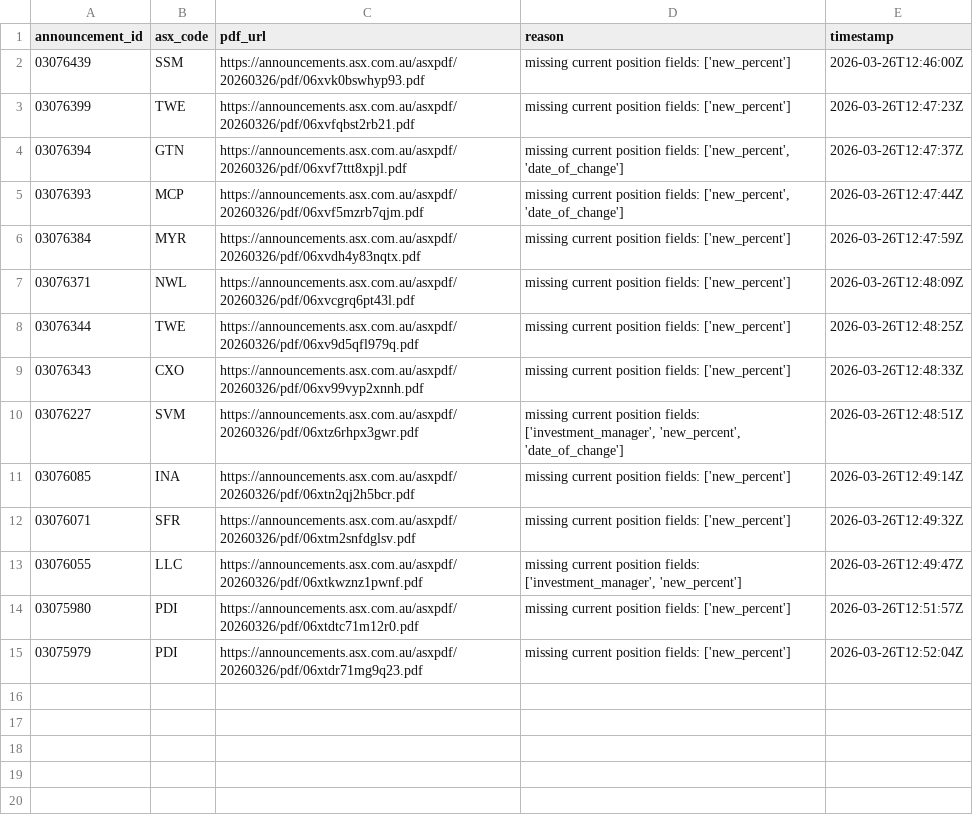
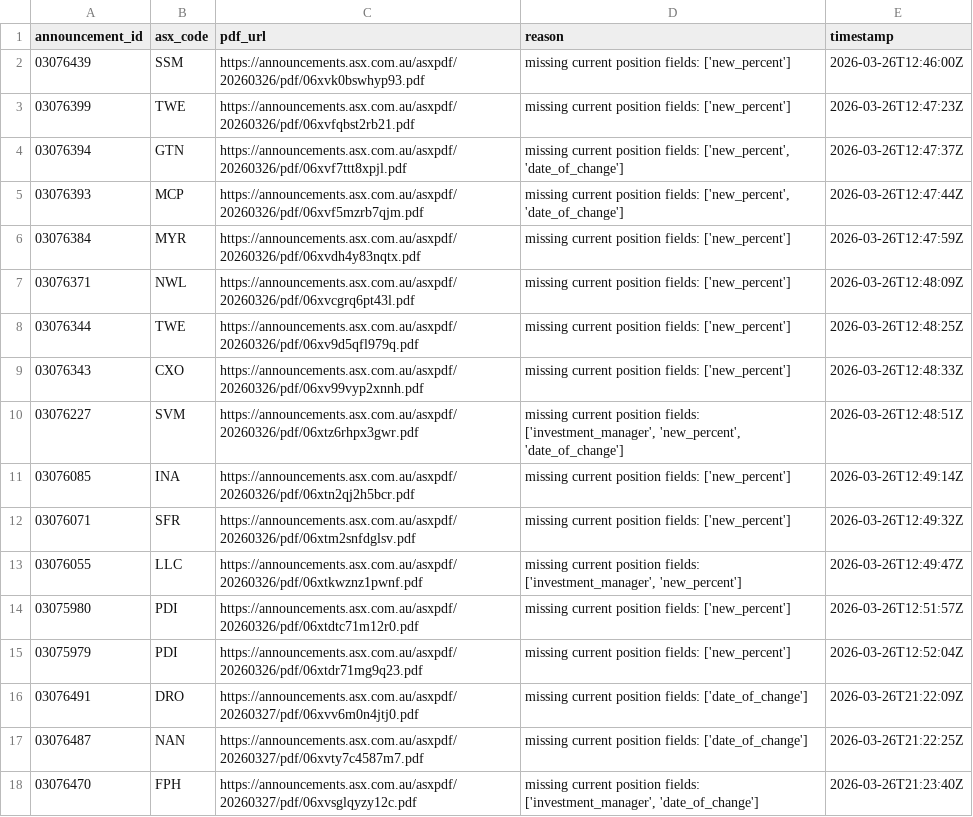
Before and after one commit to duriandaniel/substantials-vibe1, a CSV file: needs_review.csv, drawn as a sheet.

```diff
--- a/needs_review.csv
+++ b/needs_review.csv
@@ -15 +15,4 @@ announcement_id,asx_code,pdf_url,reason,timestamp
 03075979,PDI,https://announcements.asx.com.au/asxpdf/20260326/pdf/06xtdr71mg9q23.pdf,missing current position fields: ['new_percent'],2026-03-26T12:52:04Z
+03076491,DRO,https://announcements.asx.com.au/asxpdf/20260327/pdf/06xvv6m0n4jtj0.pdf,missing current position fields: ['date_of_change'],2026-03-26T21:22:09Z
+03076487,NAN,https://announcements.asx.com.au/asxpdf/20260327/pdf/06xvty7c4587m7.pdf,missing current position fields: ['date_of_change'],2026-03-26T21:22:25Z
+03076470,FPH,https://announcements.asx.com.au/asxpdf/20260327/pdf/06xvsglqyzy12c.pdf,"missing current position fields: ['investment_manager', 'date_of_change']",2026-03-26T21:23:40Z
```
Also changed, not shown: output.csv, 1 other file.
